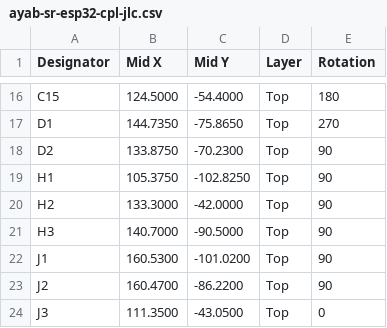
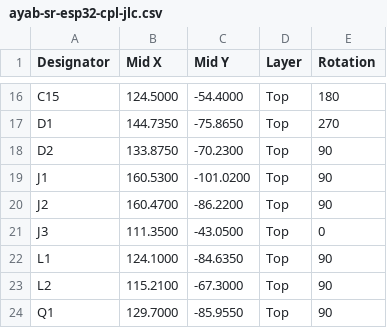
Before and after one commit to jonathanperret/ayab-hardware, a CSV file: ayab-sr-esp32/production/ayab-sr-esp32-cpl-jlc.csv, drawn as a sheet; only a part is shown, gaps mark what is left out; the shorter side is filled out with more unchanged rows.

```diff
--- a/ayab-sr-esp32/production/ayab-sr-esp32-cpl-jlc.csv
+++ b/ayab-sr-esp32/production/ayab-sr-esp32-cpl-jlc.csv
@@ -18,5 +18,2 @@ D1,144.7350,-75.8650,Top,270
 D2,133.8750,-70.2300,Top,90
-H1,105.3750,-102.8250,Top,90
-H2,133.3000,-42.0000,Top,90
-H3,140.7000,-90.5000,Top,90
 J1,160.5300,-101.0200,Top,90
```
Also changed, not shown: ayab-sr-esp32/production/ayab-sr-esp32-bom.csv, ayab-sr-esp32/production/ayab-sr-esp32-pos.csv, 2 other files.
